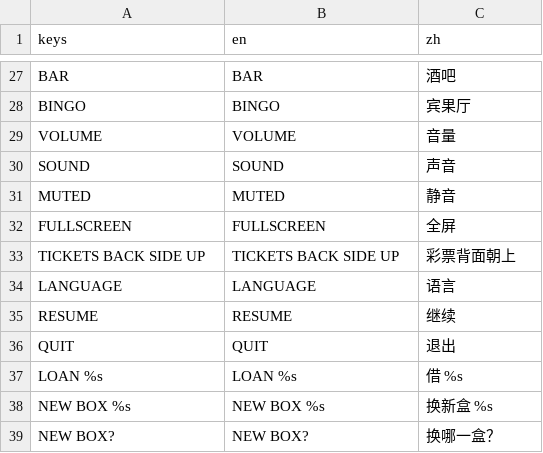
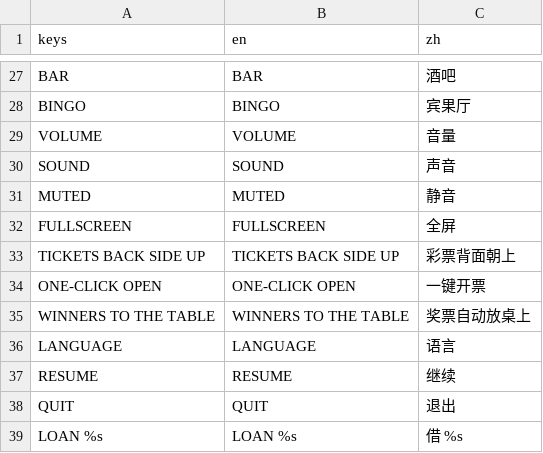
Before and after one commit to gordonli02/GAS, a CSV file: locale/ui.csv, drawn as a sheet; only a part is shown, gaps mark what is left out; the shorter side is filled out with more unchanged rows.

Commit message:
M9.7 item 6: one-click open and winners to the table; G drops the opening card; the sim after the smaller prizes
- Two menu toggles under TICKETS BACK SIDE UP, off by default, saved, both modes:
  ONE-CLICK OPEN (一键开票): a click or Space breaks the band, turns the card
  over and starts every closed flap tearing by itself (Space's way, all at once);
  the usual reveal pays. Only the first flap's rip is heard.
  WINNERS TO THE TABLE (奖票自动放桌上): a revealed winner lies 1.2 s, then goes
  to the winners' pile as a click would send it; it waits while the menu, phone
  or a card is open. Losers still take a click.
- tests/test_one_click.gd: eight forms, front and back up, winner and loser,
  one click reveals once and pays as Space does; the save round-trips both.
- Roadmap M9.7: G dropped the opening card; the extra money goes to the
  out-of-run shop (M13). The simulator after the smaller prizes: build 2.0%,
  gamble 13.7%, perks 5.0%; build still dies on layer 1 (41% against blind's 46%).

```diff
--- a/locale/ui.csv
+++ b/locale/ui.csv
@@ -33,2 +33,4 @@ FULLSCREEN,FULLSCREEN,全屏
 TICKETS BACK SIDE UP,TICKETS BACK SIDE UP,彩票背面朝上
+ONE-CLICK OPEN,ONE-CLICK OPEN,一键开票
+WINNERS TO THE TABLE,WINNERS TO THE TABLE,奖票自动放桌上
 LANGUAGE,LANGUAGE,语言
```
Also changed, not shown: 16 other files.
